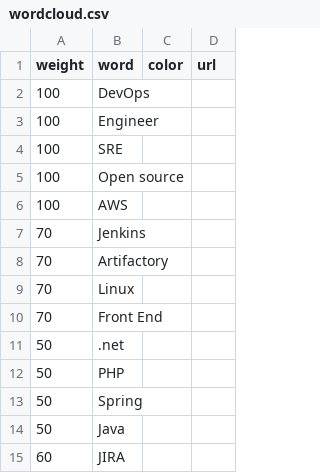
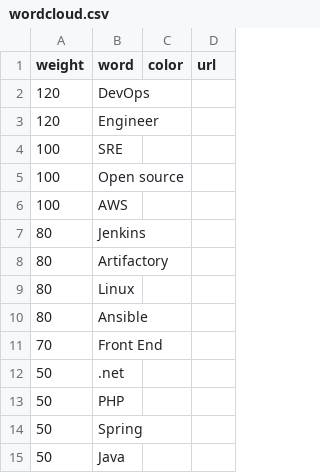
Before and after one commit to scalzadonna/about.me, a CSV file: wordcloud.csv, drawn as a sheet; only a part is shown; the shorter side is filled out with more unchanged rows.

Commit message:
Update word cloud

```diff
--- a/wordcloud.csv
+++ b/wordcloud.csv
@@ -1,4 +1,4 @@
 weight,word,color,url
-100,DevOps,,
-100,Engineer,,
+120,DevOps,,
+120,Engineer,,
 100,SRE,,
@@ -6,5 +6,6 @@ weight,word,color,url
 100,AWS,,
-70,Jenkins,,
-70,Artifactory,,
-70,Linux,,
+80,Jenkins,,
+80,Artifactory,,
+80,Linux,,
+80,Ansible,,
 70,Front End,,
```
